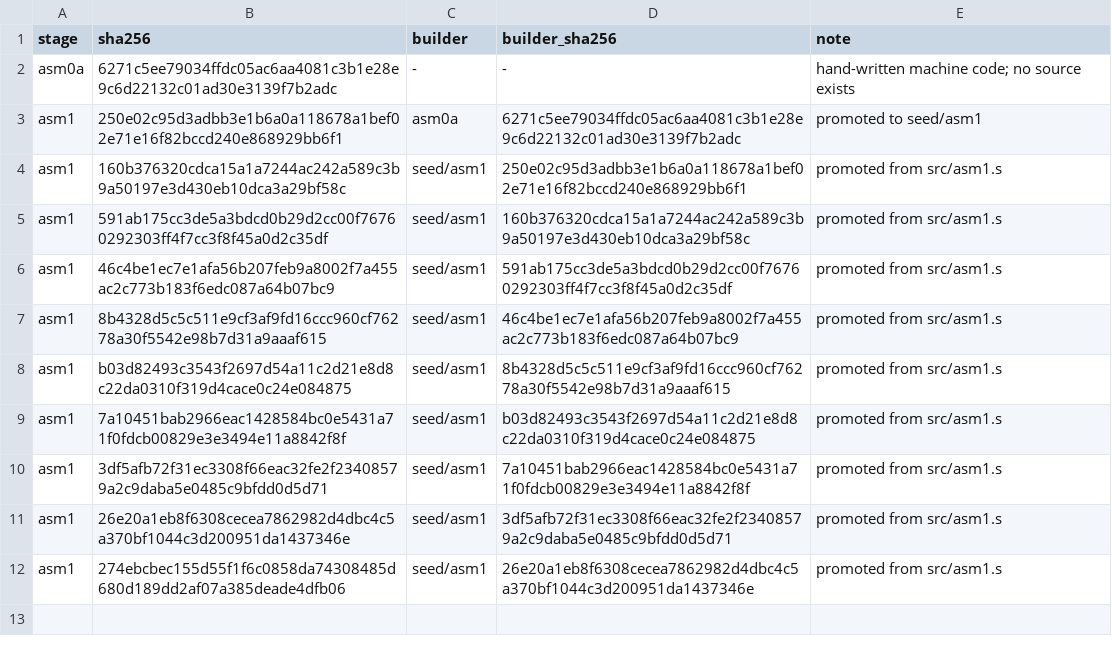
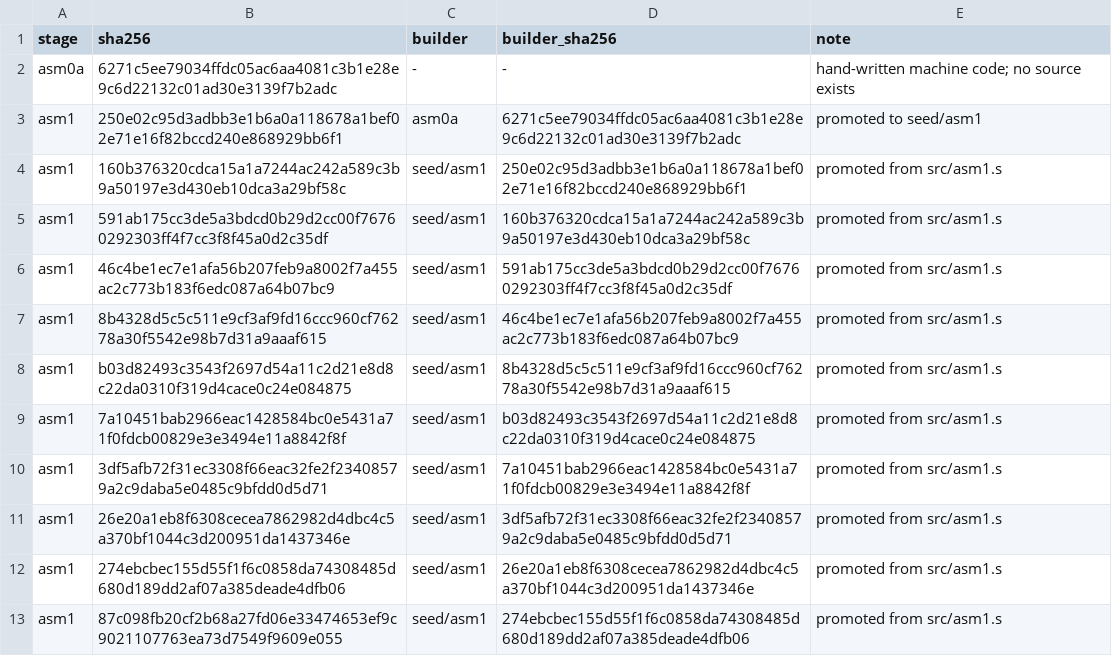
Before and after one commit to saxeum/asm-bootstrap, a TSV file: docs/toolchain.tsv, drawn as a sheet; the diff names each change by its address in the sheet, - before the commit and + after, or states it on an @@ line.

```diff
--- a/docs/toolchain.tsv
+++ b/docs/toolchain.tsv
+row 13: asm1 | 87c098fb20cf2b68a27fd06e33474653ef9c9021107763ea73d7549f9609e055 | seed/asm1 | 274ebcbec155d55f1f6c0858da74308485d680d189dd2af07a385deade4dfb06 | promoted from src/asm1.s
```
Also changed, not shown: docs/provenance.tsv, 13 other files.
